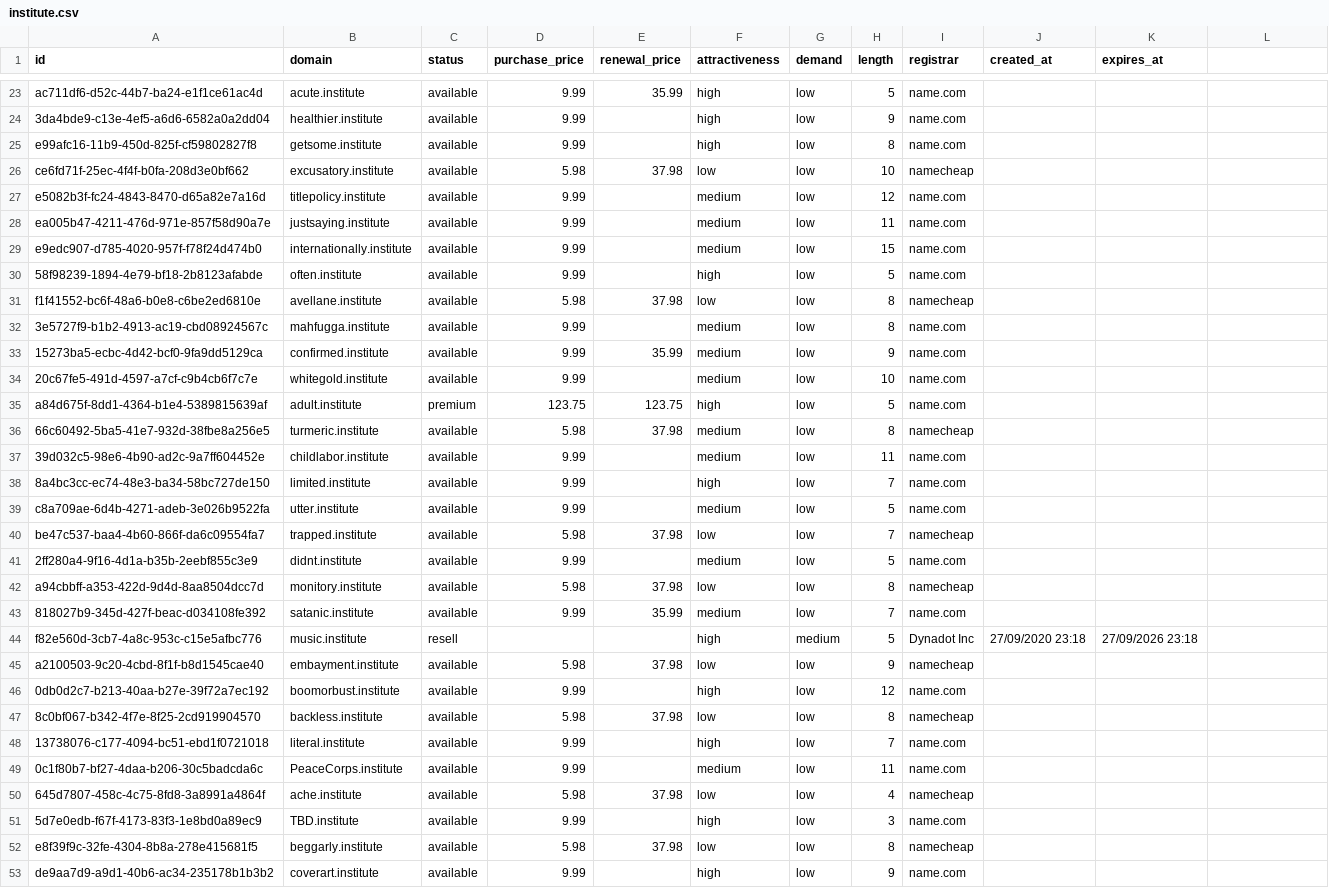
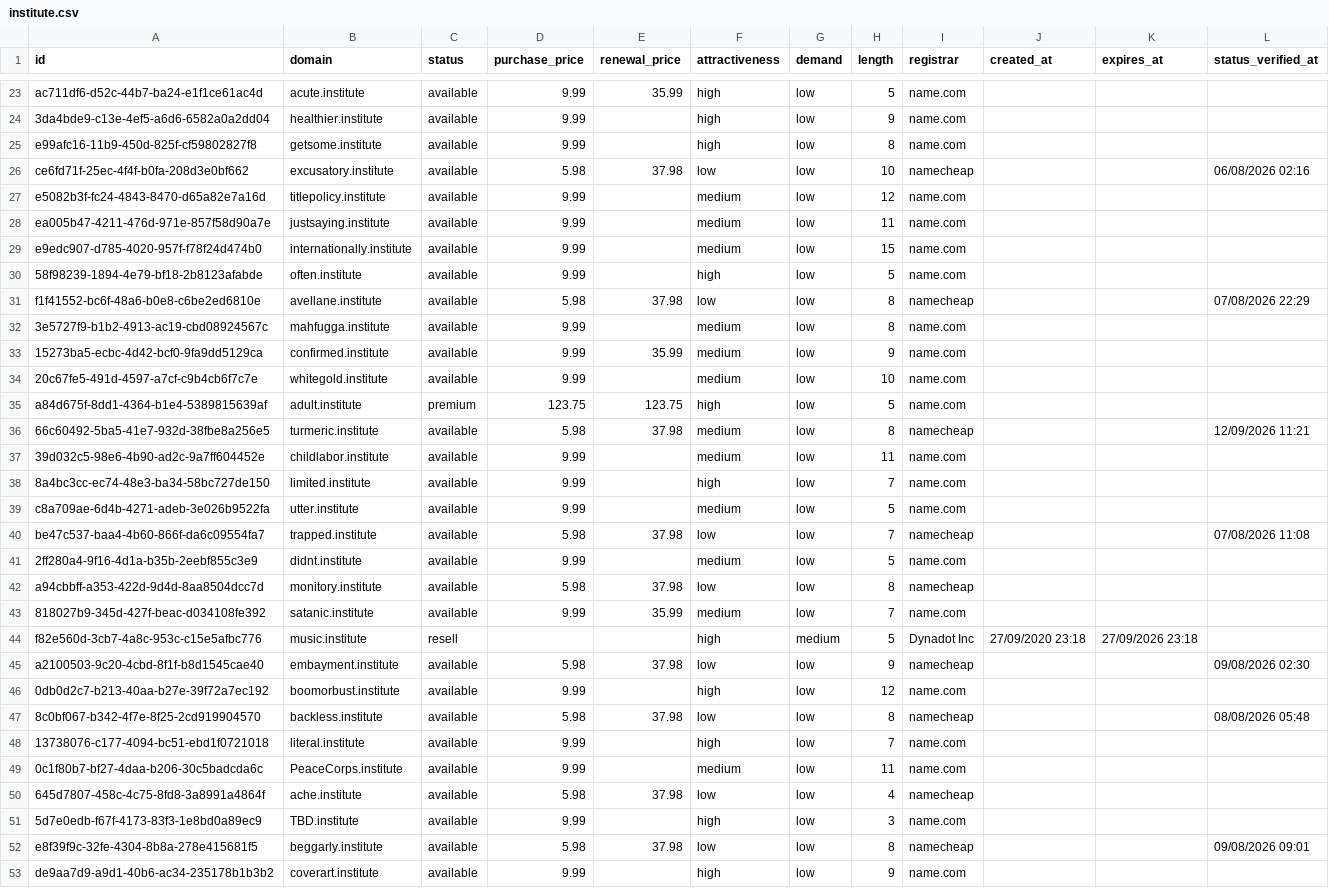
Before and after one commit to UniqueDomains/institute-oneword-domains, a CSV file: institute.csv, drawn as a sheet; only a part is shown, gaps mark what is left out; the diff covers the shown part only.

Commit message:
Domains update

```diff
--- a/institute.csv
+++ b/institute.csv
@@ -1 +1 @@
-id,domain,status,purchase_price,renewal_price,attractiveness,demand,length,registrar,created_at,expires_at
+id,domain,status,purchase_price,renewal_price,attractiveness,demand,length,registrar,created_at,expires_at,status_verified_at
@@ -26 +26 @@ e99afc16-11b9-450d-825f-cf59802827f8,getsome.institute,available,9.99,,high,low,
-ce6fd71f-25ec-4f4f-b0fa-208d3e0bf662,excusatory.institute,available,5.98,37.98,low,low,10,namecheap,,
+ce6fd71f-25ec-4f4f-b0fa-208d3e0bf662,excusatory.institute,available,5.98,37.98,low,low,10,namecheap,,,06/08/2026 02:16
@@ -31 +31 @@ e9edc907-d785-4020-957f-f78f24d474b0,internationally.institute,available,9.99,,m
-f1f41552-bc6f-48a6-b0e8-c6be2ed6810e,avellane.institute,available,5.98,37.98,low,low,8,namecheap,,
+f1f41552-bc6f-48a6-b0e8-c6be2ed6810e,avellane.institute,available,5.98,37.98,low,low,8,namecheap,,,07/08/2026 22:29
@@ -36 +36 @@ a84d675f-8dd1-4364-b1e4-5389815639af,adult.institute,premium,123.75,123.75,high,
-66c60492-5ba5-41e7-932d-38fbe8a256e5,turmeric.institute,available,5.98,37.98,medium,low,8,namecheap,,
+66c60492-5ba5-41e7-932d-38fbe8a256e5,turmeric.institute,available,5.98,37.98,medium,low,8,namecheap,,,12/09/2026 11:21
@@ -40 +40 @@ c8a709ae-6d4b-4271-adeb-3e026b9522fa,utter.institute,available,9.99,,medium,low,
-be47c537-baa4-4b60-866f-da6c09554fa7,trapped.institute,available,5.98,37.98,low,low,7,namecheap,,
+be47c537-baa4-4b60-866f-da6c09554fa7,trapped.institute,available,5.98,37.98,low,low,7,namecheap,,,07/08/2026 11:08
@@ -45 +45 @@ f82e560d-3cb7-4a8c-953c-c15e5afbc776,music.institute,resell,,,high,medium,5,Dyna
-a2100503-9c20-4cbd-8f1f-b8d1545cae40,embayment.institute,available,5.98,37.98,low,low,9,namecheap,,
+a2100503-9c20-4cbd-8f1f-b8d1545cae40,embayment.institute,available,5.98,37.98,low,low,9,namecheap,,,09/08/2026 02:30
@@ -47 +47 @@ a2100503-9c20-4cbd-8f1f-b8d1545cae40,embayment.institute,available,5.98,37.98,lo
-8c0bf067-b342-4f7e-8f25-2cd919904570,backless.institute,available,5.98,37.98,low,low,8,namecheap,,
+8c0bf067-b342-4f7e-8f25-2cd919904570,backless.institute,available,5.98,37.98,low,low,8,namecheap,,,08/08/2026 05:48
@@ -52 +52 @@ a2100503-9c20-4cbd-8f1f-b8d1545cae40,embayment.institute,available,5.98,37.98,lo
-e8f39f9c-32fe-4304-8b8a-278e415681f5,beggarly.institute,available,5.98,37.98,low,low,8,namecheap,,
+e8f39f9c-32fe-4304-8b8a-278e415681f5,beggarly.institute,available,5.98,37.98,low,low,8,namecheap,,,09/08/2026 09:01
```
Also changed, not shown: 125 edited cells elsewhere in this file, 6 other files.
